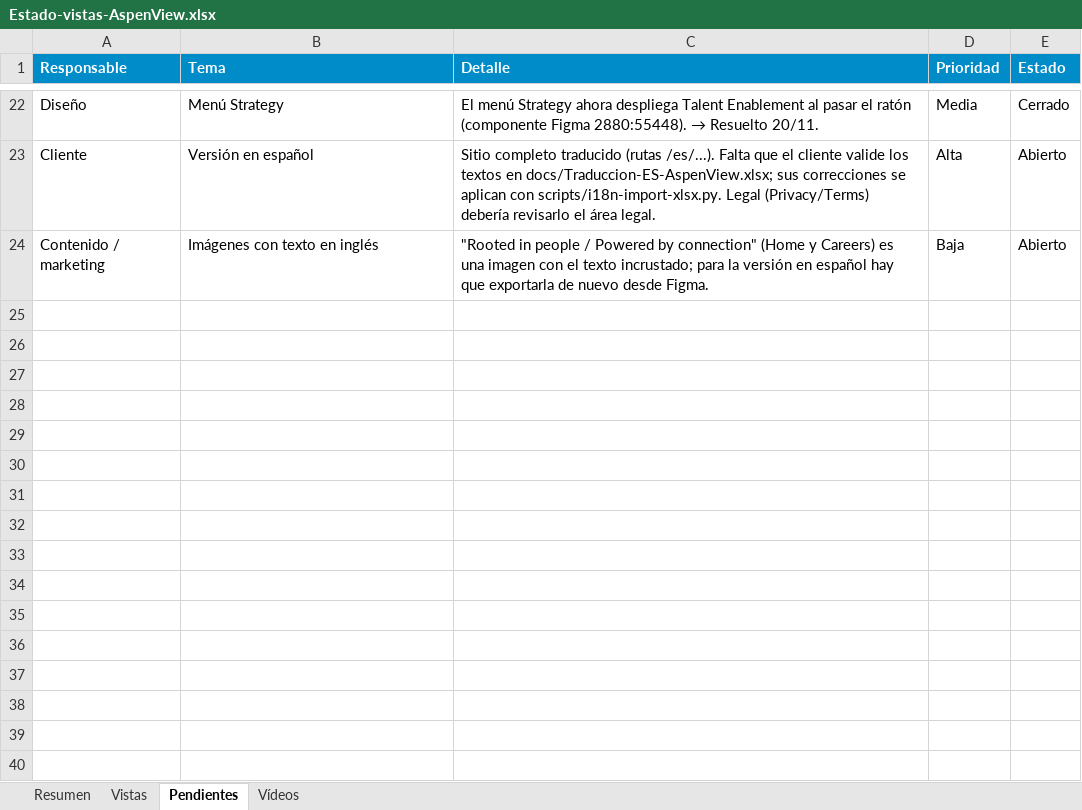
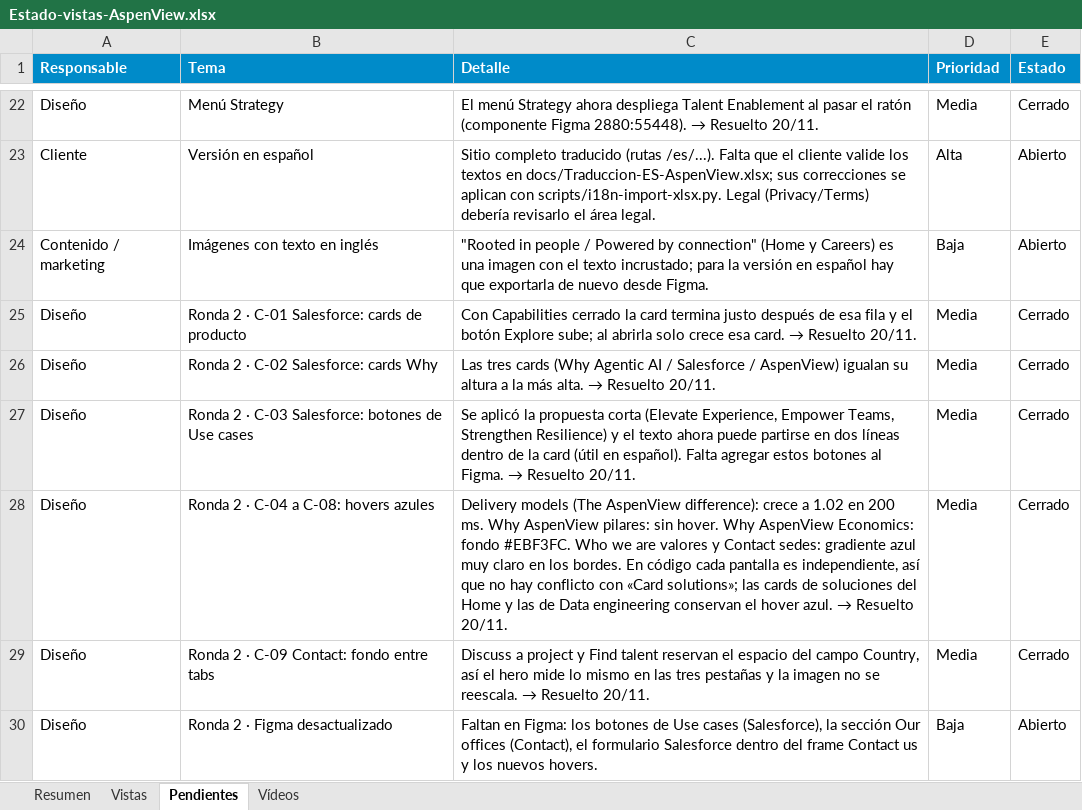
Before and after one commit to Medialab-Proyectos/aspenview, an Excel workbook: docs/Estado-vistas-AspenView.xlsx, sheet Pendientes, drawn as a sheet; only a part is shown, gaps mark what is left out; values as stored, in another font and other column widths than the file's, no borders; conditional formats not drawn; the diff names each change by its address in the sheet, - before the commit and + after, or states it on an @@ line.

```diff
--- a/docs/Estado-vistas-AspenView.xlsx (sheet Pendientes)
+++ b/docs/Estado-vistas-AspenView.xlsx (sheet Pendientes)
+row 25: Diseño | Ronda 2 · C-01 Salesforce: cards de producto | Con Capabilities cerrado la card termina justo después de esa fila y el botón Explore sube; al abrirla solo crece esa card. → Resuelto 20/11. | Media | Cerrado
+row 26: Diseño | Ronda 2 · C-02 Salesforce: cards Why | Las tres cards (Why Agentic AI / Salesforce / AspenView) igualan su altura a la más alta. → Resuelto 20/11. | Media | Cerrado
+row 27: Diseño | Ronda 2 · C-03 Salesforce: botones de Use cases | Se aplicó la propuesta corta (Elevate Experience, Empower Teams, Strengthen Resilience) y el texto ahora puede partirse en dos líneas dentro de la card (útil en español). Falta agregar estos botones al Figma. → Resuelto 20/11. | Media | Cerrado
+row 28: Diseño | Ronda 2 · C-04 a C-08: hovers azules | Delivery models (The AspenView difference): crece a 1.02 en 200 ms. Why AspenView pilares: sin hover. Why AspenView Economics: fondo #EBF3FC. Who we are valores y Contact sedes: gradiente azul muy claro en los bordes. En código cada pantalla es independiente, así que no hay conflicto con «Card solutions»; las cards de soluciones del Home y las de Data engineering conservan el hover azul. → Resuelto 20/11. | Media | Cerrado
+row 29: Diseño | Ronda 2 · C-09 Contact: fondo entre tabs | Discuss a project y Find talent reservan el espacio del campo Country, así el hero mide lo mismo en las tres pestañas y la imagen no se reescala. → Resuelto 20/11. | Media | Cerrado
+row 30: Diseño | Ronda 2 · Figma desactualizado | Faltan en Figma: los botones de Use cases (Salesforce), la sección Our offices (Contact), el formulario Salesforce dentro del frame Contact us y los nuevos hovers. | Baja | Abierto
```
Also changed, not shown: sheet Resumen, docs/Traduccion-ES-AspenView.xlsx, 10 other files.
